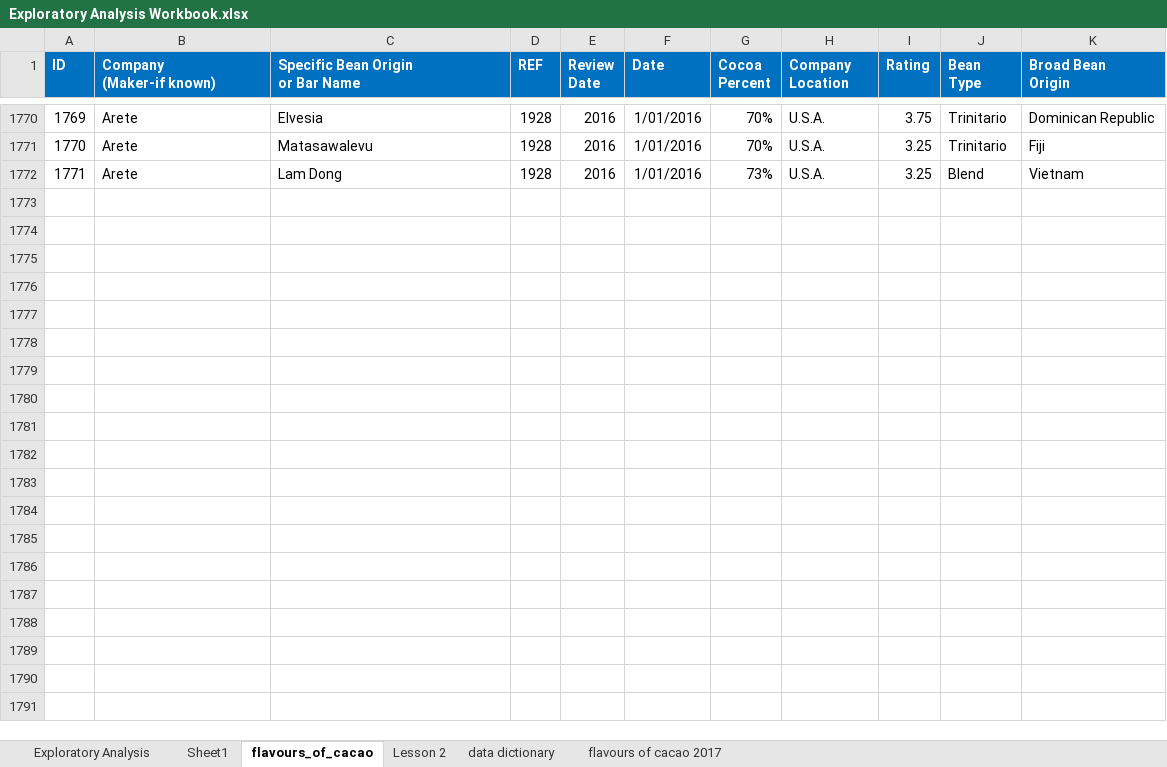
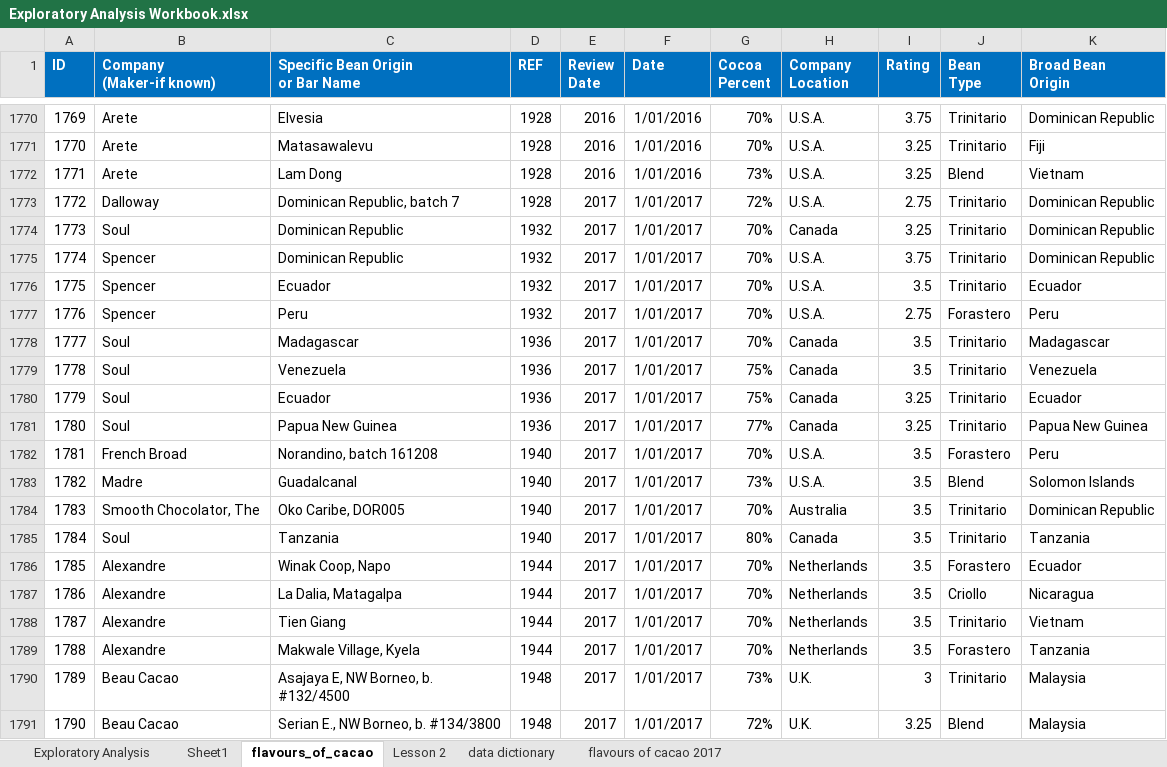
Before and after one commit to markpackham/WYWM_DataAnalysisExcel, an Excel workbook: Exploratory Analysis/Exploratory Analysis Workbook.xlsx, sheet flavours_of_cacao, drawn as a sheet; only a part is shown, gaps mark what is left out; values as stored, in another font and other column widths than the file's, no borders; table styles not drawn; the diff covers the shown part only; the diff names each change by its address in the sheet, - before the commit and + after, or states it on an @@ line.

Commit message:
Add Pivot Tables with cocoa % & ratings

```diff
--- a/Exploratory Analysis/Exploratory Analysis Workbook.xlsx (sheet flavours_of_cacao)
+++ b/Exploratory Analysis/Exploratory Analysis Workbook.xlsx (sheet flavours_of_cacao)
+row 1773: 1772 | Dalloway | Dominican Republic, batch 7 | 1928 | 2017 | 1/01/2017 | 72% | U.S.A. | 2.75 | Trinitario | Dominican Republic
+row 1774: 1773 | Soul | Dominican Republic | 1932 | 2017 | 1/01/2017 | 70% | Canada | 3.25 | Trinitario | Dominican Republic
+row 1775: 1774 | Spencer | Dominican Republic | 1932 | 2017 | 1/01/2017 | 70% | U.S.A. | 3.75 | Trinitario | Dominican Republic
+row 1776: 1775 | Spencer | Ecuador | 1932 | 2017 | 1/01/2017 | 70% | U.S.A. | 3.5 | Trinitario | Ecuador
+row 1777: 1776 | Spencer | Peru | 1932 | 2017 | 1/01/2017 | 70% | U.S.A. | 2.75 | Forastero | Peru
+row 1778: 1777 | Soul | Madagascar | 1936 | 2017 | 1/01/2017 | 70% | Canada | 3.5 | Trinitario | Madagascar
+row 1779: 1778 | Soul | Venezuela | 1936 | 2017 | 1/01/2017 | 75% | Canada | 3.5 | Trinitario | Venezuela
+row 1780: 1779 | Soul | Ecuador | 1936 | 2017 | 1/01/2017 | 75% | Canada | 3.25 | Trinitario | Ecuador
+row 1781: 1780 | Soul | Papua New Guinea | 1936 | 2017 | 1/01/2017 | 77% | Canada | 3.25 | Trinitario | Papua New Guinea
+row 1782: 1781 | French Broad | Norandino, batch 161208 | 1940 | 2017 | 1/01/2017 | 70% | U.S.A. | 3.5 | Forastero | Peru
+row 1783: 1782 | Madre | Guadalcanal | 1940 | 2017 | 1/01/2017 | 73% | U.S.A. | 3.5 | Blend | Solomon Islands
+row 1784: 1783 | Smooth Chocolator, The | Oko Caribe, DOR005 | 1940 | 2017 | 1/01/2017 | 70% | Australia | 3.5 | Trinitario | Dominican Republic
+row 1785: 1784 | Soul | Tanzania | 1940 | 2017 | 1/01/2017 | 80% | Canada | 3.5 | Trinitario | Tanzania
+row 1786: 1785 | Alexandre | Winak Coop, Napo | 1944 | 2017 | 1/01/2017 | 70% | Netherlands | 3.5 | Forastero | Ecuador
+row 1787: 1786 | Alexandre | La Dalia, Matagalpa | 1944 | 2017 | 1/01/2017 | 70% | Netherlands | 3.5 | Criollo | Nicaragua
+row 1788: 1787 | Alexandre | Tien Giang | 1944 | 2017 | 1/01/2017 | 70% | Netherlands | 3.5 | Trinitario | Vietnam
+row 1789: 1788 | Alexandre | Makwale Village, Kyela | 1944 | 2017 | 1/01/2017 | 70% | Netherlands | 3.5 | Forastero | Tanzania
+row 1790: 1789 | Beau Cacao | Asajaya E, NW Borneo, b. #132/4500 | 1948 | 2017 | 1/01/2017 | 73% | U.K. | 3 | Trinitario | Malaysia
+row 1791: 1790 | Beau Cacao | Serian E., NW Borneo, b. #134/3800 | 1948 | 2017 | 1/01/2017 | 72% | U.K. | 3.25 | Blend | Malaysia
```
Also changed, not shown: 5 added rows elsewhere in this sheet, sheet Sheet1, sheet Lesson 2, charts or pictures.
